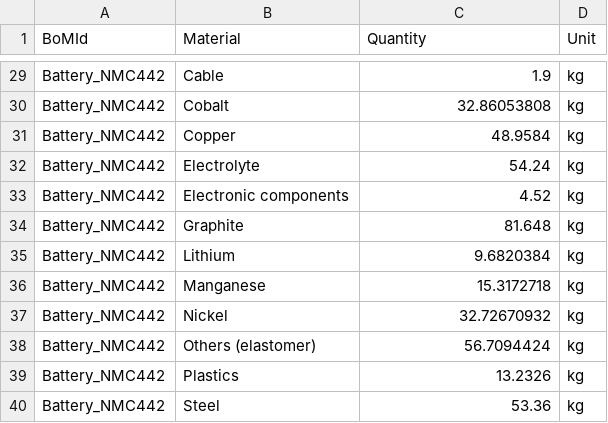
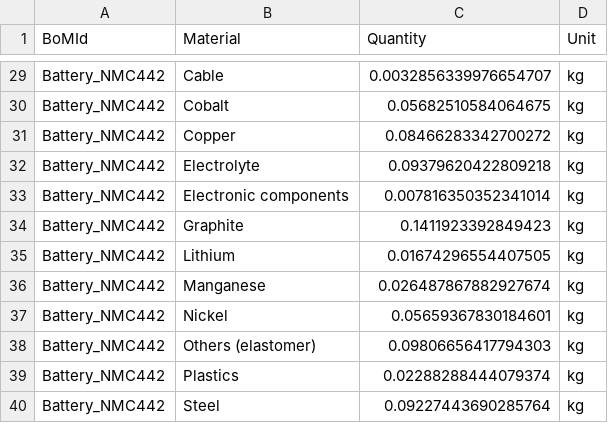
Before and after one commit to samanehfayyaz/batterway, a CSV file: data/dataframes/BoM.csv, drawn as a sheet; only a part is shown, gaps mark what is left out; the diff covers the shown part only; the diff names each change by its address in the sheet, - before the commit and + after, or states it on an @@ line.

```diff
--- a/data/dataframes/BoM.csv
+++ b/data/dataframes/BoM.csv
-C29 (Quantity): 1.9
+C29 (Quantity): 0.0032856339976654707
-C30 (Quantity): 32.86053808
+C30 (Quantity): 0.05682510584064675
-C31 (Quantity): 48.9584
+C31 (Quantity): 0.08466283342700272
-C32 (Quantity): 54.24
+C32 (Quantity): 0.09379620422809218
-C33 (Quantity): 4.52
+C33 (Quantity): 0.007816350352341014
-C34 (Quantity): 81.648
+C34 (Quantity): 0.1411923392849423
-C35 (Quantity): 9.6820384
+C35 (Quantity): 0.01674296554407505
-C36 (Quantity): 15.3172718
+C36 (Quantity): 0.026487867882927674
-C37 (Quantity): 32.72670932
+C37 (Quantity): 0.05659367830184601
-C38 (Quantity): 56.7094424
+C38 (Quantity): 0.09806656417794303
-C39 (Quantity): 13.2326
+C39 (Quantity): 0.02288288444079374
-C40 (Quantity): 53.36
+C40 (Quantity): 0.09227443690285764
```
Also changed, not shown: 27 edited cells elsewhere in this file, 3 other files.
